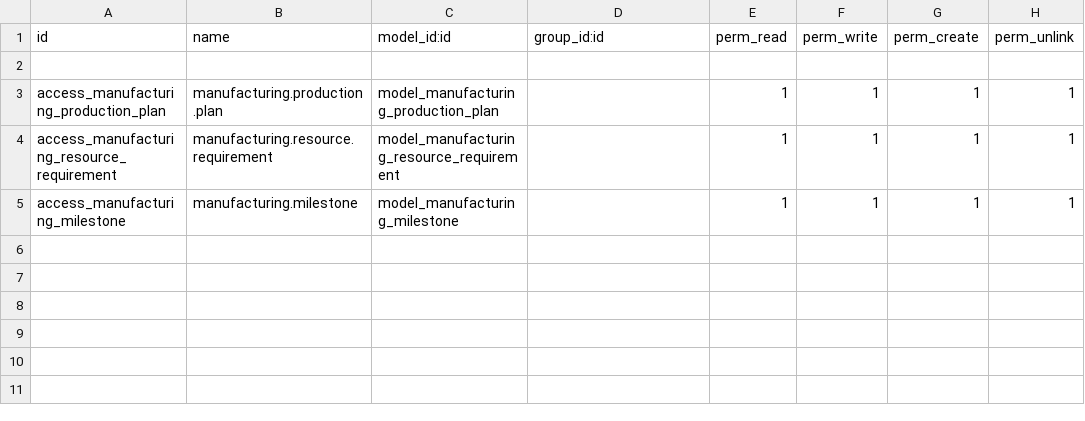
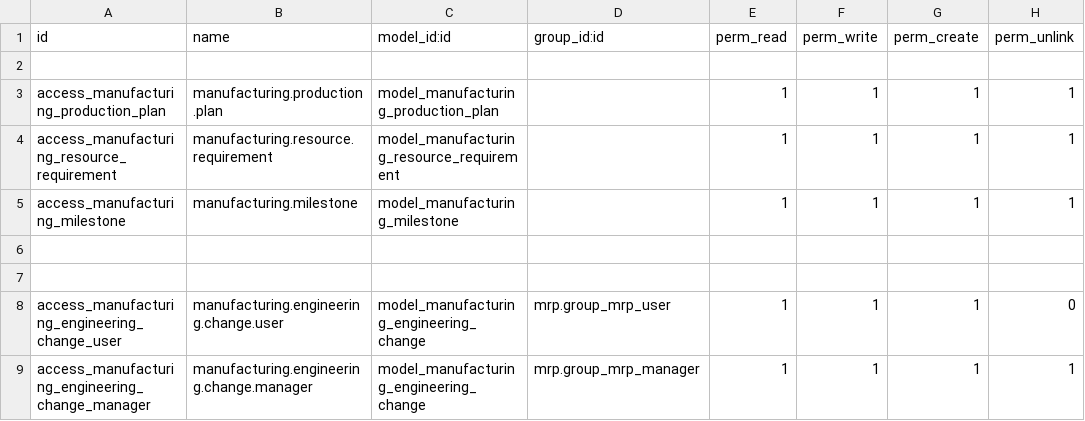
Before and after one commit to nishatdbdlt/Manufacturing_ERP, a CSV file: security/ir.model.access.csv, drawn as a sheet.

Commit message:
initial stucture done for bom and change model

```diff
--- a/security/ir.model.access.csv
+++ b/security/ir.model.access.csv
@@ -5 +5,5 @@ access_manufacturing_resource_requirement,manufacturing.resource.requirement,mod
 access_manufacturing_milestone,manufacturing.milestone,model_manufacturing_milestone,,1,1,1,1
+
+
+access_manufacturing_engineering_change_user,manufacturing.engineering.change.user,model_manufacturing_engineering_change,mrp.group_mrp_user,1,1,1,0
+access_manufacturing_engineering_change_manager,manufacturing.engineering.change.manager,model_manufacturing_engineering_change,mrp.group_mrp_manager,1,1,1,1
```
Also changed, not shown: 5 other files.
